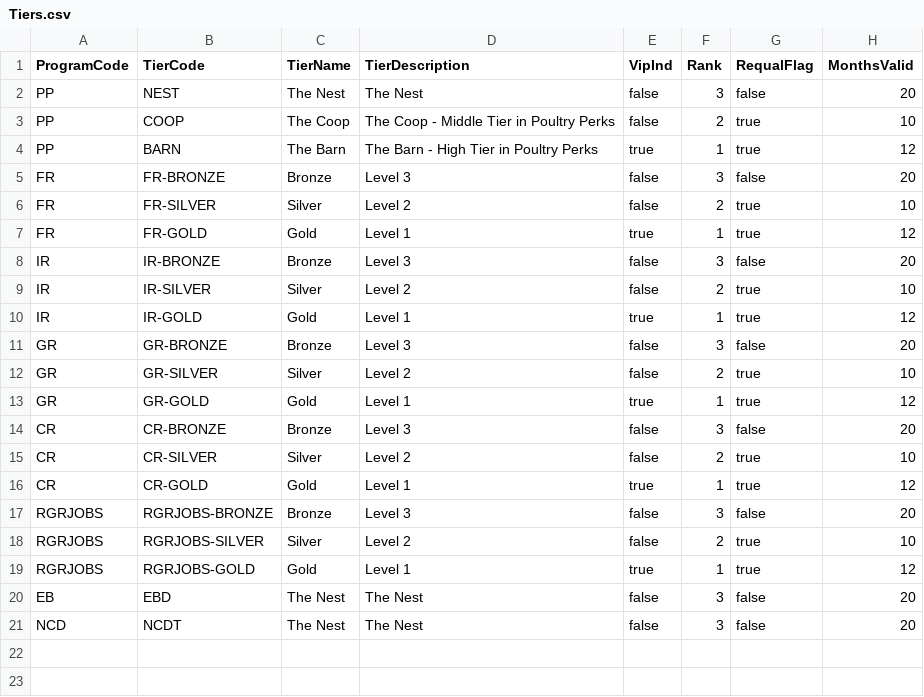
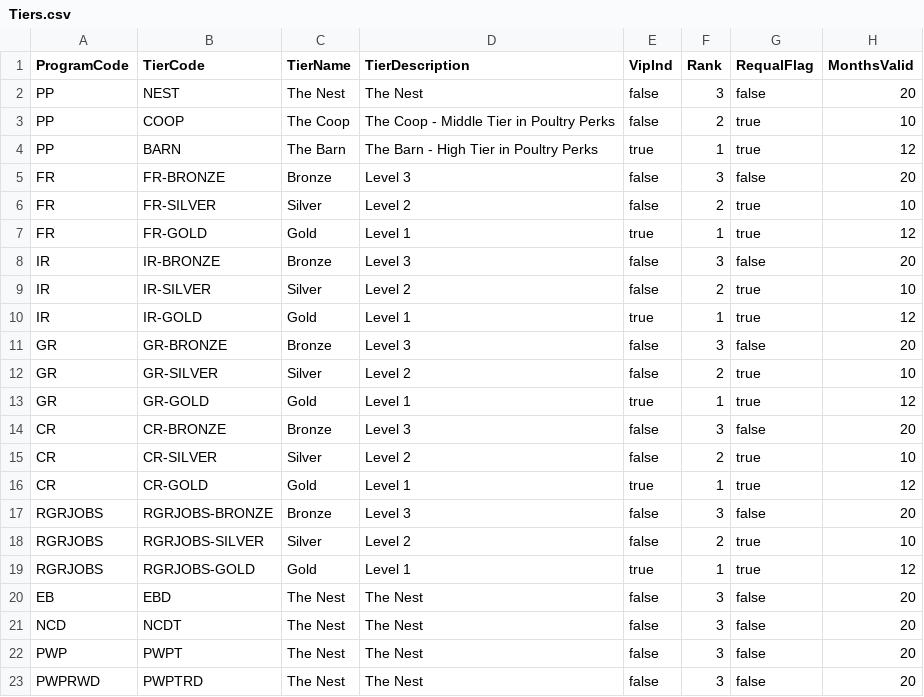
Before and after one commit to kamron-newton/gittestadvanced, a CSV file: References/Tiers.csv, drawn as a sheet.

Commit message:
Added Test Case 661888: Get Pay With Points Balance By Posting API should not return any record if if there is no Pay with Point Reward exist for the program
Related Work Items: #661888

```diff
--- a/References/Tiers.csv
+++ b/References/Tiers.csv
@@ -21 +21,3 @@ EB,EBD,The Nest,The Nest,false,3,false,20
 NCD,NCDT,The Nest,The Nest,false,3,false,20
+PWP,PWPT,The Nest,The Nest,false,3,false,20
+PWPRWD,PWPTRD,The Nest,The Nest,false,3,false,20
```
Also changed, not shown: 7 other files.
